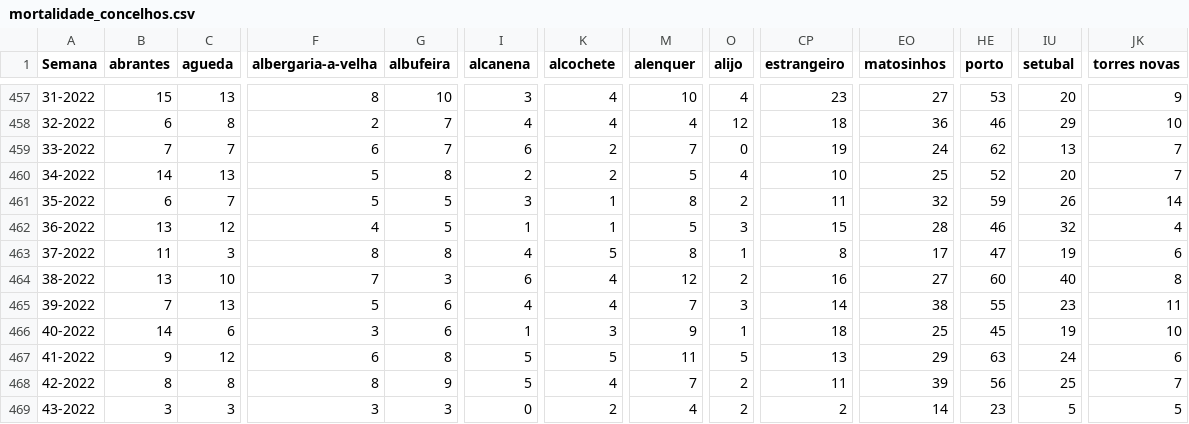
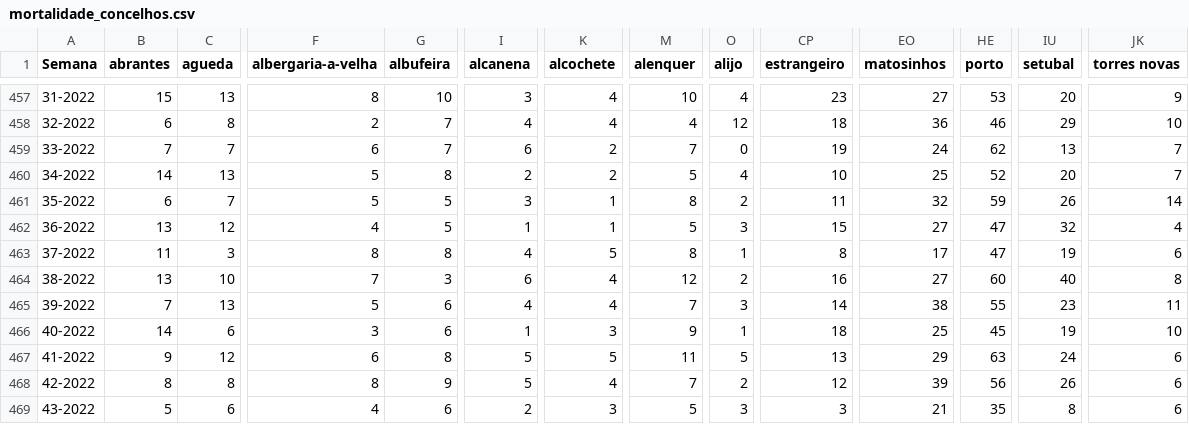
Before and after one commit to dssg-pt/dados-SICOeVM, a CSV file: mortalidade_concelhos.csv, drawn as a sheet; only a part is shown, gaps mark what is left out; the diff covers the shown part only; the diff names each change by its address in the sheet, - before the commit and + after, or states it on an @@ line.

```diff
--- a/mortalidade_concelhos.csv
+++ b/mortalidade_concelhos.csv
-EO462 (matosinhos): 28
+EO462 (matosinhos): 27
-HE462 (porto): 46
+HE462 (porto): 47
-CP468 (estrangeiro): 11
+CP468 (estrangeiro): 12
-IU468 (setubal): 25
+IU468 (setubal): 26
-JK468 (torres novas): 7
+JK468 (torres novas): 6
-B469 (abrantes): 3
+B469 (abrantes): 5
-C469 (agueda): 3
+C469 (agueda): 6
-F469 (albergaria-a-velha): 3
+F469 (albergaria-a-velha): 4
-G469 (albufeira): 3
+G469 (albufeira): 6
-I469 (alcanena): 0
+I469 (alcanena): 2
-K469 (alcochete): 2
+K469 (alcochete): 3
-M469 (alenquer): 4
+M469 (alenquer): 5
-O469 (alijo): 2
+O469 (alijo): 3
-CP469 (estrangeiro): 2
+CP469 (estrangeiro): 3
-EO469 (matosinhos): 14
+EO469 (matosinhos): 21
-HE469 (porto): 23
+HE469 (porto): 35
-IU469 (setubal): 5
+IU469 (setubal): 8
-JK469 (torres novas): 5
+JK469 (torres novas): 6
```
Also changed, not shown: 124 edited cells elsewhere in this file, 3 other files.
